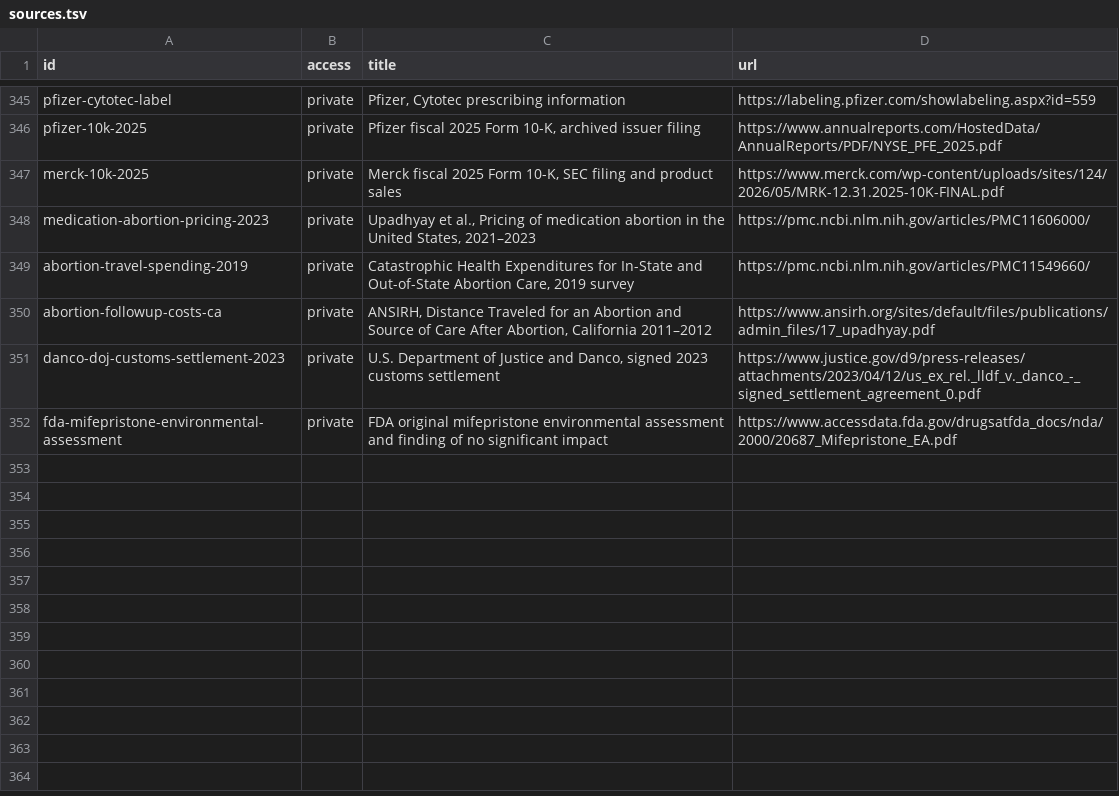
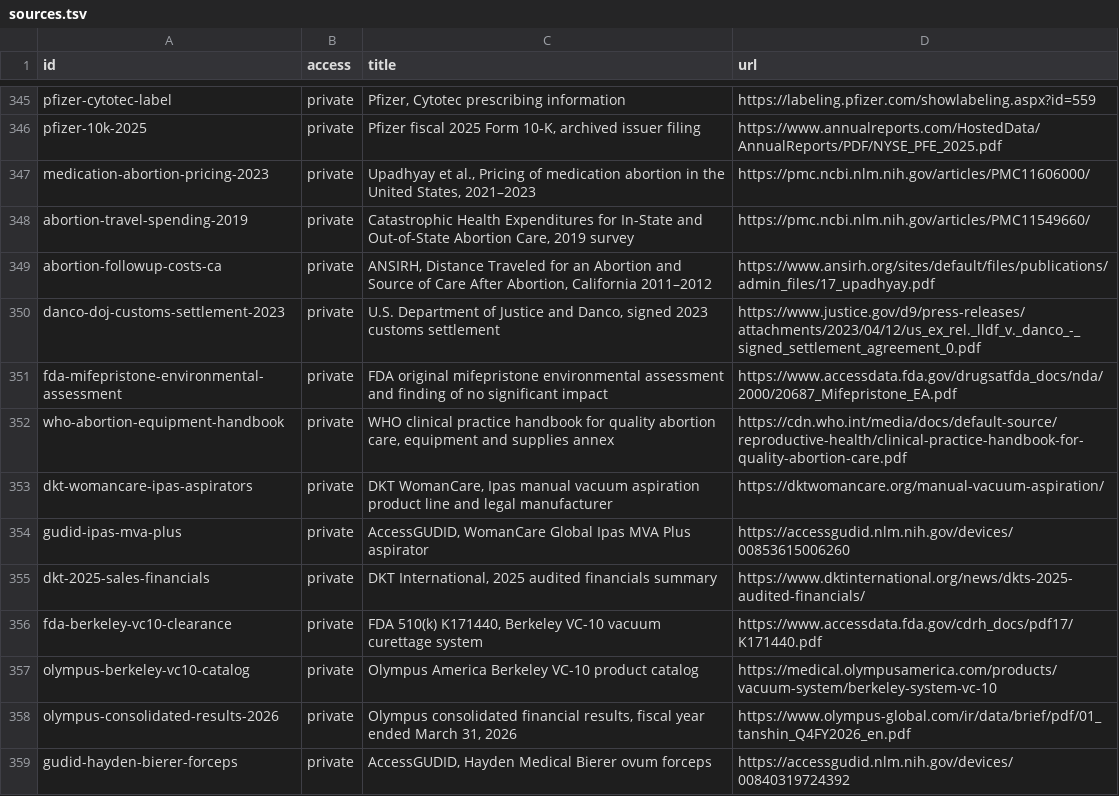
Before and after one commit to techmore/child-sacrifice-tracker, a TSV file: references/sources.tsv, drawn as a sheet; only a part is shown, gaps mark what is left out; removed rows and columns are numbered as before the commit, all else as after; the diff names each change by its address in the sheet, - before the commit and + after, or states it on an @@ line.

Commit message:
Focus abortion economics on medications and procedural tools

```diff
--- a/references/sources.tsv
+++ b/references/sources.tsv
-row 347: merck-10k-2025 | private | Merck fiscal 2025 Form 10-K, SEC filing and product sales | https://www.merck.com/wp-content/uploads/sites/124/2026/05/MRK-12.31.2025-10K-FINAL.pdf
+row 352: who-abortion-equipment-handbook | private | WHO clinical practice handbook for quality abortion care, equipment and supplies annex | https://cdn.who.int/media/docs/default-source/reproductive-health/clinical-practice-handbook-for-quality-abortion-care.pdf
+row 353: dkt-womancare-ipas-aspirators | private | DKT WomanCare, Ipas manual vacuum aspiration product line and legal manufacturer | https://dktwomancare.org/manual-vacuum-aspiration/
+row 354: gudid-ipas-mva-plus | private | AccessGUDID, WomanCare Global Ipas MVA Plus aspirator | https://accessgudid.nlm.nih.gov/devices/00853615006260
+row 355: dkt-2025-sales-financials | private | DKT International, 2025 audited financials summary | https://www.dktinternational.org/news/dkts-2025-audited-financials/
+row 356: fda-berkeley-vc10-clearance | private | FDA 510(k) K171440, Berkeley VC-10 vacuum curettage system | https://www.accessdata.fda.gov/cdrh_docs/pdf17/K171440.pdf
+row 357: olympus-berkeley-vc10-catalog | private | Olympus America Berkeley VC-10 product catalog | https://medical.olympusamerica.com/products/vacuum-system/berkeley-system-vc-10
+row 358: olympus-consolidated-results-2026 | private | Olympus consolidated financial results, fiscal year ended March 31, 2026 | https://www.olympus-global.com/ir/data/brief/pdf/01_tanshin_Q4FY2026_en.pdf
+row 359: gudid-hayden-bierer-forceps | private | AccessGUDID, Hayden Medical Bierer ovum forceps | https://accessgudid.nlm.nih.gov/devices/00840319724392
```
Also changed, not shown: 4 other files.
